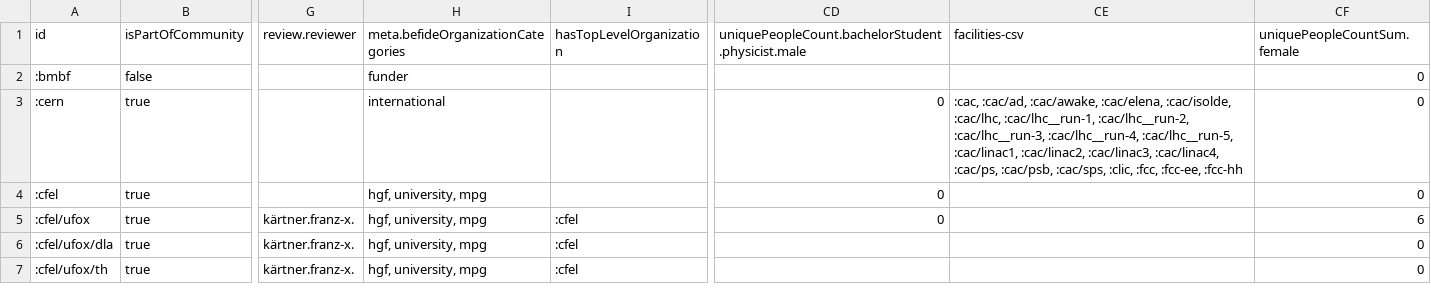
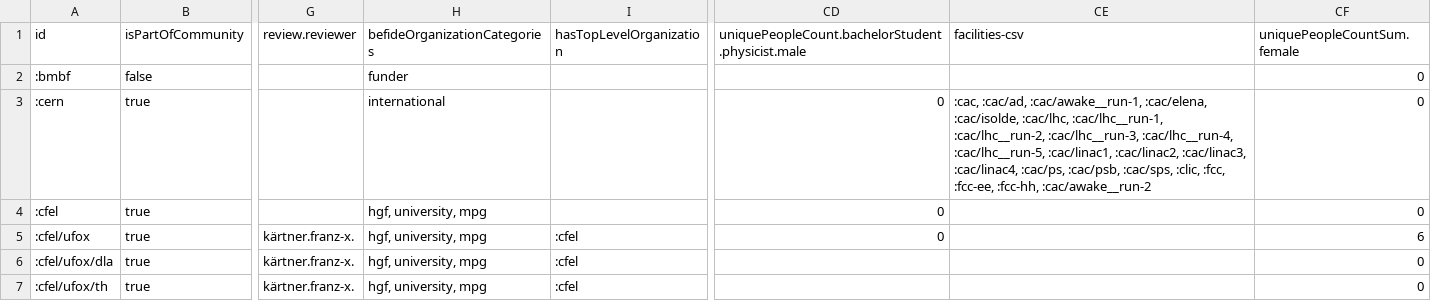
Before and after one commit to befide/bf2035, a CSV file: packages/@befide/bf2035-meta/src/data/grist/organizations.csv, drawn as a sheet; only a part is shown, gaps mark what is left out; the diff covers the shown part only; the diff names each change by its address in the sheet, - before the commit and + after, or states it on an @@ line.

```diff
--- a/packages/@befide/bf2035-meta/src/data/grist/organizations.csv
+++ b/packages/@befide/bf2035-meta/src/data/grist/organizations.csv
-H1: meta.befideOrganizationCategories
+H1: befideOrganizationCategories
-CE3 (facilities-csv): :cac, :cac/ad, :cac/awake, :cac/elena, :cac/isolde, :cac/lhc, :cac/lhc__run-1, :cac/lhc__run-2, :cac/lhc__run-3, :cac/lhc__run-4, :cac/lhc__run-5, :cac/linac1, :cac/linac2, :cac/linac3, :cac/linac4, :cac/ps, :cac/psb, :cac/sps, :clic, :fcc, :fcc-ee, :fcc-hh
+CE3 (facilities-csv): :cac, :cac/ad, :cac/awake__run-1, :cac/elena, :cac/isolde, :cac/lhc, :cac/lhc__run-1, :cac/lhc__run-2, :cac/lhc__run-3, :cac/lhc__run-4, :cac/lhc__run-5, :cac/linac1, :cac/linac2, :cac/linac3, :cac/linac4, :cac/ps, :cac/psb, :cac/sps, :clic, :fcc, :fcc-ee, :fcc-hh, :cac/awake__run-2
```
Also changed, not shown: 7 edited cells elsewhere in this file, packages/@befide/bf2035-meta/src/data/grist/taxonomy.csv, 56 other files.
